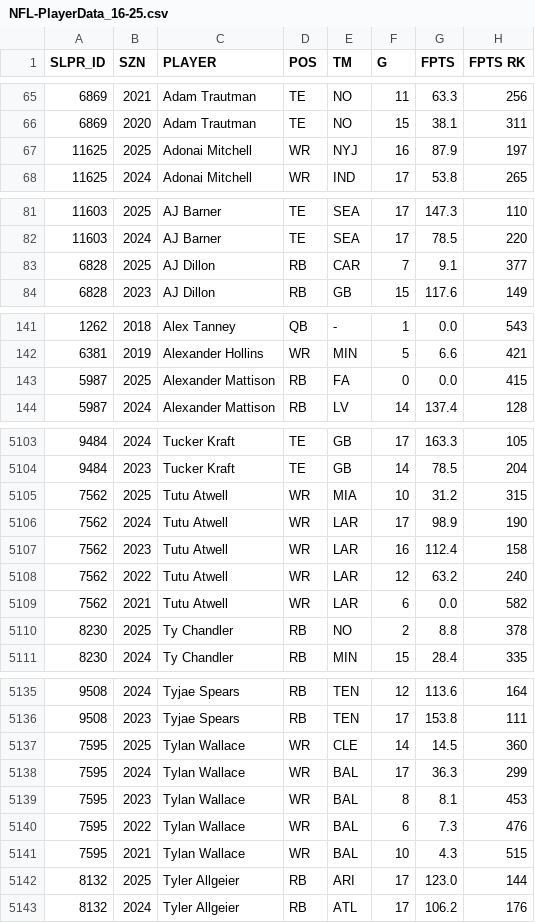
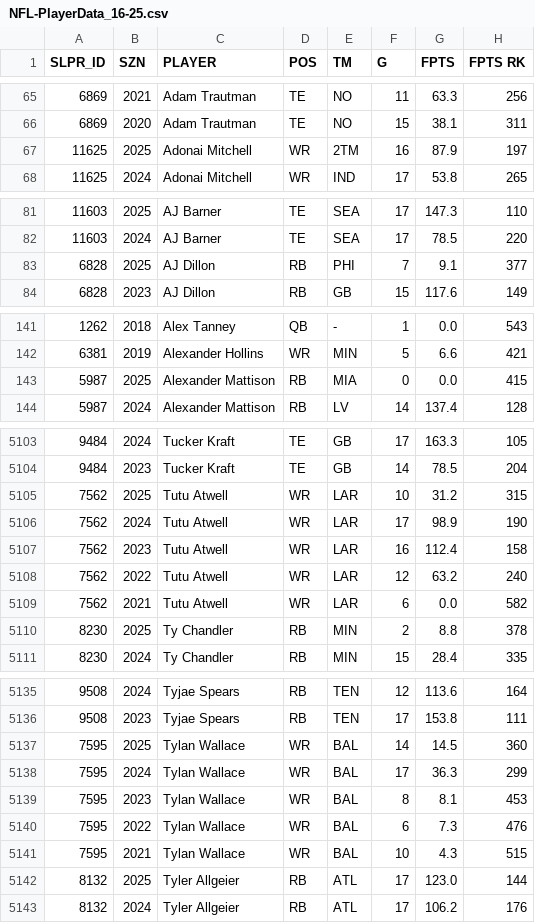
Before and after one commit to oboczarski/DH-P3, a CSV file: DH_P2.53/data/NFL16-25/NFL-PlayerData_16-25.csv, drawn as a sheet; only a part is shown, gaps mark what is left out; the diff covers the shown part only; the diff names each change by its address in the sheet, - before the commit and + after, or states it on an @@ line.

```diff
--- a/DH_P2.53/data/NFL16-25/NFL-PlayerData_16-25.csv
+++ b/DH_P2.53/data/NFL16-25/NFL-PlayerData_16-25.csv
-E67 (TM): NYJ
+E67 (TM): 2TM
-E83 (TM): CAR
+E83 (TM): PHI
-E143 (TM): FA
+E143 (TM): MIA
-E5105 (TM): MIA
+E5105 (TM): LAR
-E5110 (TM): NO
+E5110 (TM): MIN
-E5137 (TM): CLE
+E5137 (TM): BAL
-E5142 (TM): ARI
+E5142 (TM): ATL
```
Also changed, not shown: 127 edited cells elsewhere in this file.
